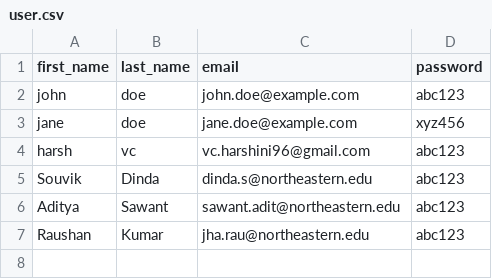
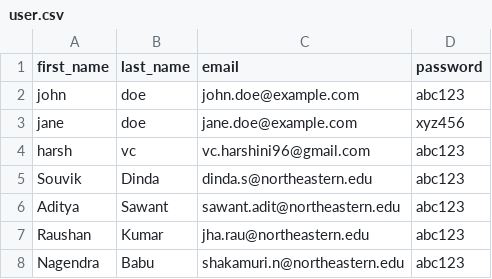
Before and after one commit to CSYE6225NetworkStructure-CloudComputing/webapp, a CSV file: user.csv, drawn as a sheet; the diff names each change by its address in the sheet, - before the commit and + after, or states it on an @@ line.

```diff
--- a/user.csv
+++ b/user.csv
+row 8: Nagendra | Babu | shakamuri.n@northeastern.edu | abc123
```
Also changed, not shown: 5 other files.
